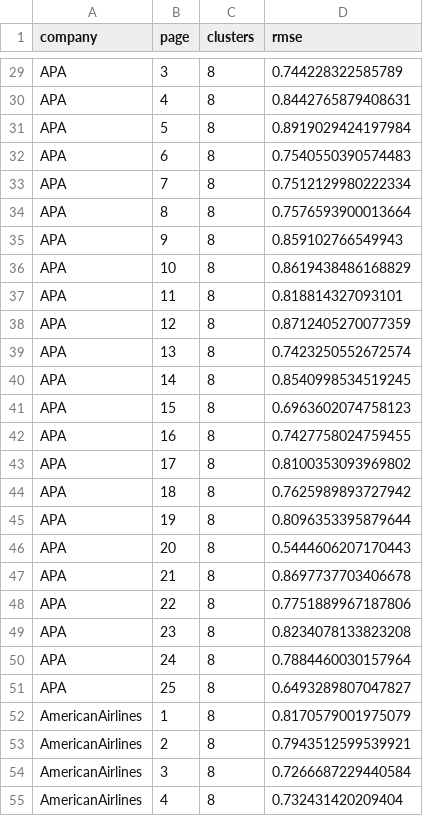
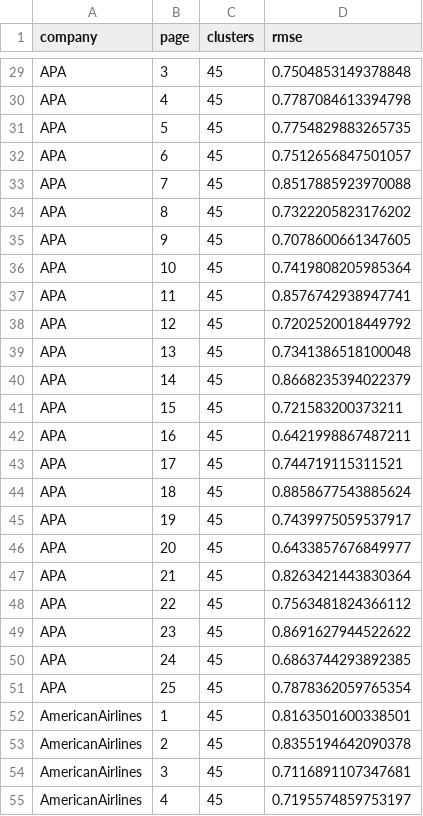
Before and after one commit to avkollerup/Fagprojekt-2026, a CSV file: reports/figures/K_means/clusters_tuning_all_layer_5_head_1_tokens_200_test.csv, drawn as a sheet; only a part is shown, gaps mark what is left out; the diff covers the shown part only; the diff names each change by its address in the sheet, - before the commit and + after, or states it on an @@ line.

```diff
--- a/reports/figures/K_means/clusters_tuning_all_layer_5_head_1_tokens_200_test.csv
+++ b/reports/figures/K_means/clusters_tuning_all_layer_5_head_1_tokens_200_test.csv
-C29:C55 (clusters): 8
+C29:C55 (clusters): 45
-D29 (rmse): 0.744228322585789
+D29 (rmse): 0.7504853149378848
-D30 (rmse): 0.8442765879408631
+D30 (rmse): 0.7787084613394798
-D31 (rmse): 0.8919029424197984
+D31 (rmse): 0.7754829883265735
-D32 (rmse): 0.7540550390574483
+D32 (rmse): 0.7512656847501057
-D33 (rmse): 0.7512129980222334
+D33 (rmse): 0.8517885923970088
-D34 (rmse): 0.7576593900013664
+D34 (rmse): 0.7322205823176202
-D35 (rmse): 0.859102766549943
+D35 (rmse): 0.7078600661347605
-D36 (rmse): 0.8619438486168829
+D36 (rmse): 0.7419808205985364
-D37 (rmse): 0.818814327093101
+D37 (rmse): 0.8576742938947741
-D38 (rmse): 0.8712405270077359
+D38 (rmse): 0.7202520018449792
-D39 (rmse): 0.7423250552672574
+D39 (rmse): 0.7341386518100048
-D40 (rmse): 0.8540998534519245
+D40 (rmse): 0.8668235394022379
-D41 (rmse): 0.6963602074758123
+D41 (rmse): 0.721583200373211
-D42 (rmse): 0.7427758024759455
+D42 (rmse): 0.6421998867487211
-D43 (rmse): 0.8100353093969802
+D43 (rmse): 0.744719115311521
-D44 (rmse): 0.7625989893727942
+D44 (rmse): 0.8858677543885624
-D45 (rmse): 0.8096353395879644
+D45 (rmse): 0.7439975059537917
-D46 (rmse): 0.5444606207170443
+D46 (rmse): 0.6433857676849977
-D47 (rmse): 0.8697737703406678
+D47 (rmse): 0.8263421443830364
-D48 (rmse): 0.7751889967187806
+D48 (rmse): 0.7563481824366112
-D49 (rmse): 0.8234078133823208
+D49 (rmse): 0.8691627944522622
-D50 (rmse): 0.7884460030157964
+D50 (rmse): 0.6863744293892385
-D51 (rmse): 0.6493289807047827
+D51 (rmse): 0.7878362059765354
-D52 (rmse): 0.8170579001975079
+D52 (rmse): 0.8163501600338501
-D53 (rmse): 0.7943512599539921
+D53 (rmse): 0.8355194642090378
-D54 (rmse): 0.7266687229440584
+D54 (rmse): 0.7116891107347681
-D55 (rmse): 0.732431420209404
+D55 (rmse): 0.7195574859753197
```
Also changed, not shown: 96 edited cells elsewhere in this file, reports/figures/SVD/k_tuning_all_layer_5_head_1_tokens_200_test.csv, reports/figures/SVD/k_tuning_all_stats_layer_5_head_1_tokens_200_test.csv, 7 other files.
